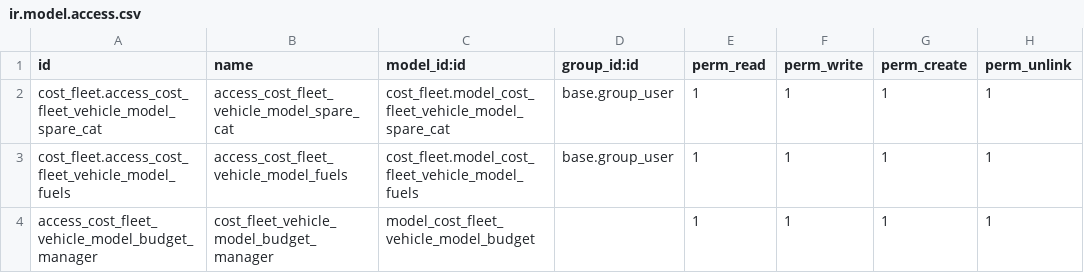
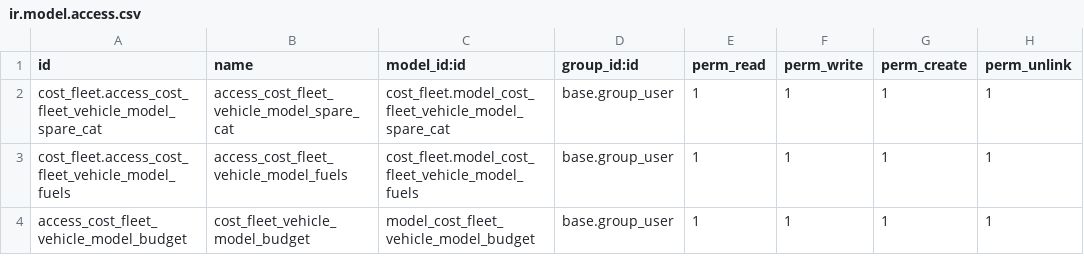
Before and after one commit to aldoes/odoo, a CSV file: cost_fleet/security/ir.model.access.csv, drawn as a sheet.

Commit message:
[ADD] acces to budget and budget view

```diff
--- a/cost_fleet/security/ir.model.access.csv
+++ b/cost_fleet/security/ir.model.access.csv
@@ -3,2 +3,2 @@ cost_fleet.access_cost_fleet_vehicle_model_spare_cat,access_cost_fleet_vehicle_m
 cost_fleet.access_cost_fleet_vehicle_model_fuels,access_cost_fleet_vehicle_model_fuels,cost_fleet.model_cost_fleet_vehicle_model_fuels,base.group_user,1,1,1,1
-access_cost_fleet_vehicle_model_budget_manager,cost_fleet_vehicle_model_budget_manager,model_cost_fleet_vehicle_model_budget,,1,1,1,1
+access_cost_fleet_vehicle_model_budget,cost_fleet_vehicle_model_budget,model_cost_fleet_vehicle_model_budget,base.group_user,1,1,1,1
```
Also changed, not shown: 1 other file.
